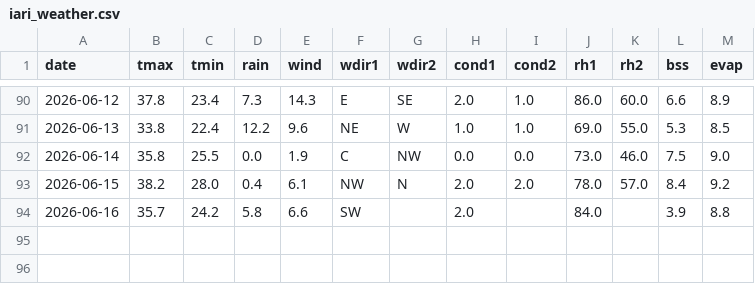
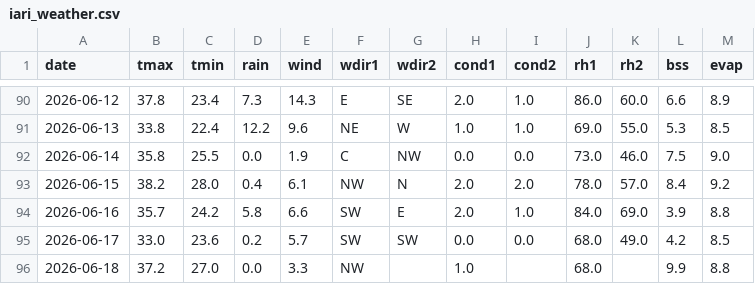
Before and after one commit to rameshram96/iari_weather_data, a CSV file: data/iari_weather.csv, drawn as a sheet; only a part is shown, gaps mark what is left out.

```diff
--- a/data/iari_weather.csv
+++ b/data/iari_weather.csv
@@ -93,2 +93,4 @@ date,tmax,tmin,rain,wind,wdir1,wdir2,cond1,cond2,rh1,rh2,bss,evap
 2026-06-15,38.2,28.0,0.4,6.1,NW,N,2.0,2.0,78.0,57.0,8.4,9.2
-2026-06-16,35.7,24.2,5.8,6.6,SW,,2.0,,84.0,,3.9,8.8
+2026-06-16,35.7,24.2,5.8,6.6,SW,E,2.0,1.0,84.0,69.0,3.9,8.8
+2026-06-17,33.0,23.6,0.2,5.7,SW,SW,0.0,0.0,68.0,49.0,4.2,8.5
+2026-06-18,37.2,27.0,0.0,3.3,NW,,1.0,,68.0,,9.9,8.8
```
Also changed, not shown: 1 other file.
